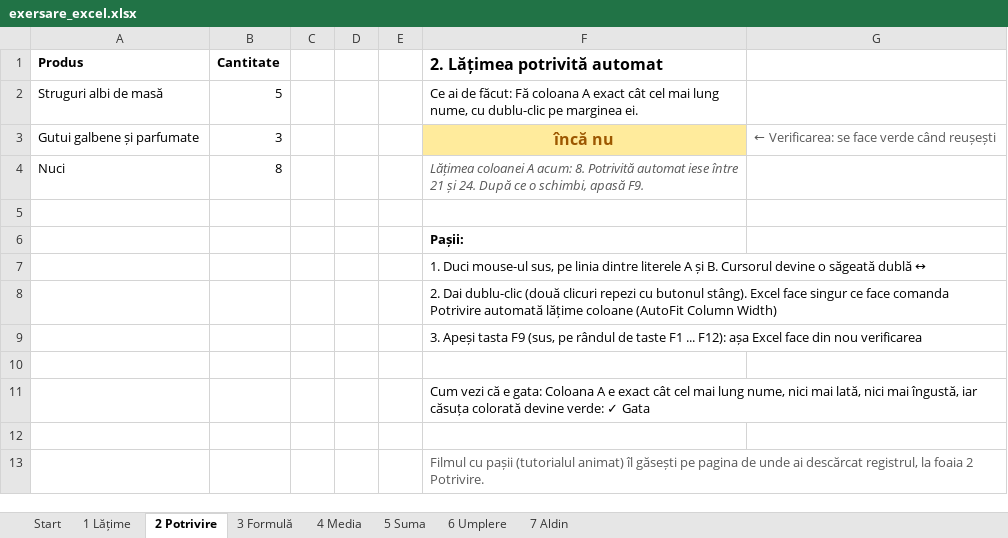
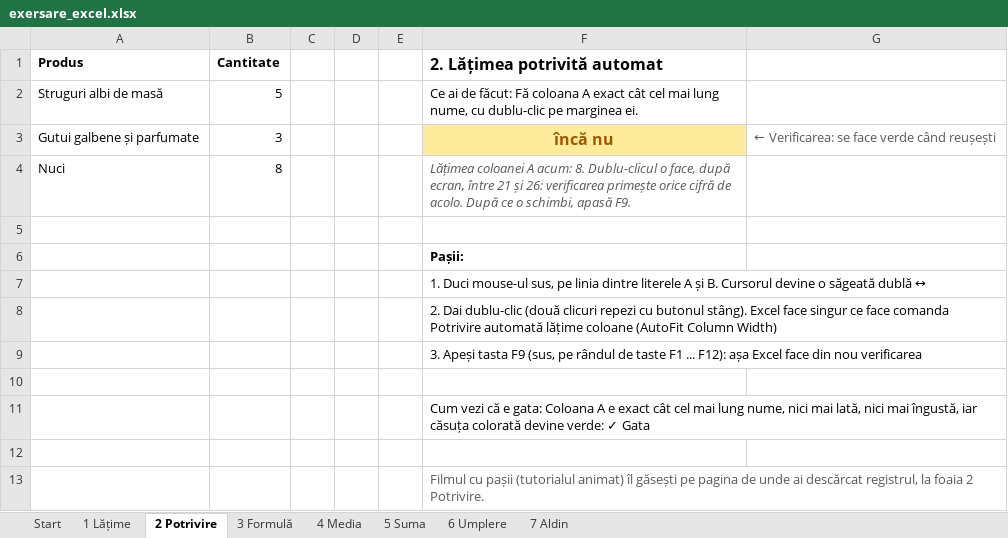
Before and after one commit to LicuVas/LearningHub, an Excel workbook: tutoriale/excel/exersare_excel.xlsx, sheet 2 Potrivire, drawn as a sheet; values as stored, in another font and other column widths than the file's, no borders; conditional formats not drawn; the diff names each change by its address in the sheet, - before the commit and + after, or states it on an @@ line.

```diff
--- a/tutoriale/excel/exersare_excel.xlsx (sheet 2 Potrivire)
+++ b/tutoriale/excel/exersare_excel.xlsx (sheet 2 Potrivire)
-F4 (2. Lățimea potrivită automat): …acum: 8. Potrivită automat iese între 21 și 24. După ce…
+F4 (2. Lățimea potrivită automat): …acum: 8. Dublu-clicul o face, după ecran, între 21 și 26: verificarea primește orice cifră de acolo. După ce…
```
Also changed, not shown: sheet 1 Lățime, 1 other file.
